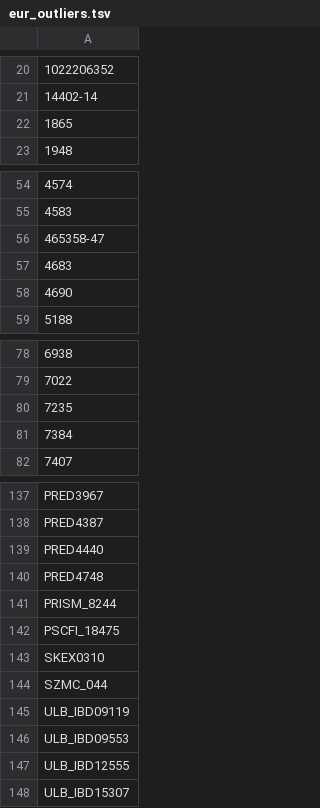
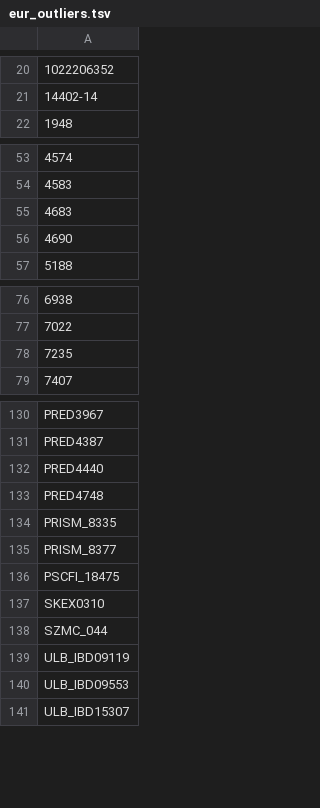
Before and after one commit to rivas-lab/ibd-exomes, a TSV file: analyses/population_splitting/eur_outliers.tsv, drawn as a sheet; only a part is shown, gaps mark what is left out; removed rows and columns are numbered as before the commit, all else as after; the diff covers the shown part only; the diff names each change by its address in the sheet, - before the commit and + after, or states it on an @@ line.

```diff
--- a/analyses/population_splitting/eur_outliers.tsv
+++ b/analyses/population_splitting/eur_outliers.tsv
-row 22: 1865
-row 56: 465358-47
-row 81: 7384
-A134: PRISM_8244
+A134: PRISM_8335
+row 135: PRISM_8377
-row 147: ULB_IBD12555
```
Also changed, not shown: 5 added rows, 6 removed rows and 4 edited cells elsewhere in this file, analyses/population_splitting/final_population_lists/FIN_sample_list.tsv, analyses/population_splitting/final_population_lists/LIT_sample_list.tsv, 11 other files.
